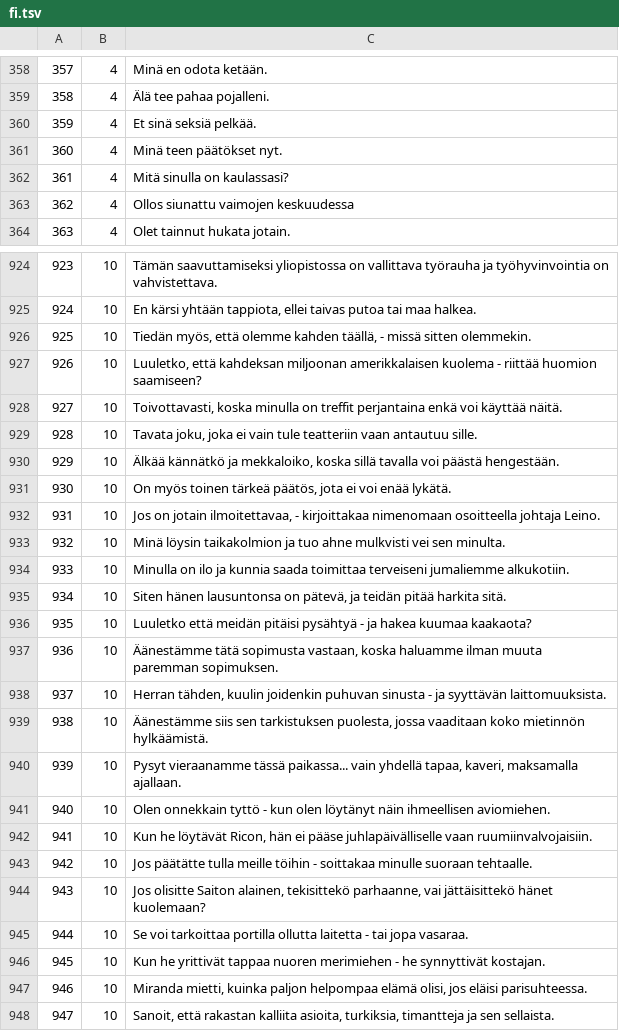
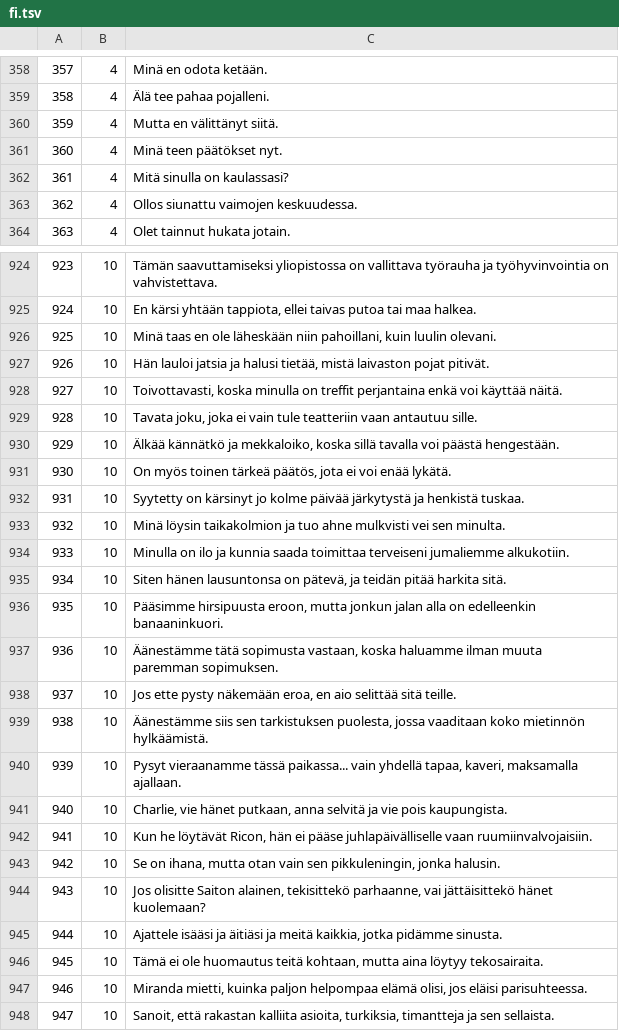
Before and after one commit to aconeil/Readability, a TSV file: sentences/fi.tsv, drawn as a sheet; only a part is shown, gaps mark what is left out; the diff covers the shown part only.

```diff
--- a/sentences/fi.tsv
+++ b/sentences/fi.tsv
@@ -359,6 +359,6 @@
 358	4	Älä tee pahaa pojalleni.
-359	4	Et sinä seksiä pelkää.
+359	4	Mutta en välittänyt siitä.
 360	4	Minä teen päätökset nyt.
 361	4	Mitä sinulla on kaulassasi?
-362	4	Ollos siunattu vaimojen keskuudessa
+362	4	Ollos siunattu vaimojen keskuudessa.
 363	4	Olet tainnut hukata jotain.
@@ -925,4 +925,4 @@
 924	10	En kärsi yhtään tappiota, ellei taivas putoa tai maa halkea.
-925	10	Tiedän myös, että olemme kahden täällä, - missä sitten olemmekin.
-926	10	Luuletko, että kahdeksan miljoonan amerikkalaisen kuolema - riittää huomion saamiseen?
+925	10	Minä taas en ole läheskään niin pahoillani, kuin luulin olevani.
+926	10	Hän lauloi jatsia ja halusi tietää, mistä laivaston pojat pitivät.
 927	10	Toivottavasti, koska minulla on treffit perjantaina enkä voi käyttää näitä.
@@ -931,3 +931,3 @@
 930	10	On myös toinen tärkeä päätös, jota ei voi enää lykätä.
-931	10	Jos on jotain ilmoitettavaa, - kirjoittakaa nimenomaan osoitteella johtaja Leino.
+931	10	Syytetty on kärsinyt jo kolme päivää järkytystä ja henkistä tuskaa.
 932	10	Minä löysin taikakolmion ja tuo ahne mulkvisti vei sen minulta.
@@ -935,13 +935,13 @@
 934	10	Siten hänen lausuntonsa on pätevä, ja teidän pitää harkita sitä.
-935	10	Luuletko että meidän pitäisi pysähtyä - ja hakea kuumaa kaakaota?
+935	10	Pääsimme hirsipuusta eroon, mutta jonkun jalan alla on edelleenkin banaaninkuori.
 936	10	Äänestämme tätä sopimusta vastaan, koska haluamme ilman muuta paremman sopimuksen.
-937	10	Herran tähden, kuulin joidenkin puhuvan sinusta - ja syyttävän laittomuuksista.
+937	10	Jos ette pysty näkemään eroa, en aio selittää sitä teille.
 938	10	Äänestämme siis sen tarkistuksen puolesta, jossa vaaditaan koko mietinnön hylkäämistä.
 939	10	Pysyt vieraanamme tässä paikassa... vain yhdellä tapaa, kaveri, maksamalla ajallaan.
-940	10	Olen onnekkain tyttö - kun olen löytänyt näin ihmeellisen aviomiehen.
+940	10	Charlie, vie hänet putkaan, anna selvitä ja vie pois kaupungista.
 941	10	Kun he löytävät Ricon, hän ei pääse juhlapäivälliselle vaan ruumiinvalvojaisiin.
-942	10	Jos päätätte tulla meille töihin - soittakaa minulle suoraan tehtaalle.
+942	10	Se on ihana, mutta otan vain sen pikkuleningin, jonka halusin.
 943	10	Jos olisitte Saiton alainen, tekisittekö parhaanne, vai jättäisittekö hänet kuolemaan?
-944	10	Se voi tarkoittaa portilla ollutta laitetta - tai jopa vasaraa.
-945	10	Kun he yrittivät tappaa nuoren merimiehen - he synnyttivät kostajan.
+944	10	Ajattele isääsi ja äitiäsi ja meitä kaikkia, jotka pidämme sinusta.
+945	10	Tämä ei ole huomautus teitä kohtaan, mutta aina löytyy tekosairaita.
 946	10	Miranda mietti, kuinka paljon helpompaa elämä olisi, jos eläisi parisuhteessa.
```
Also changed, not shown: 1 added row, 1 removed row and 81 edited cells elsewhere in this file, sentences/en.tsv, sentences/ru.tsv.
